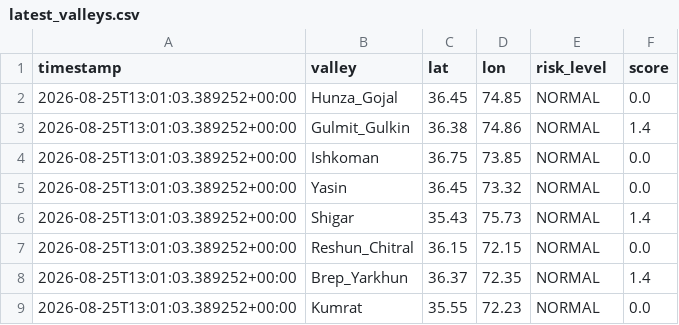
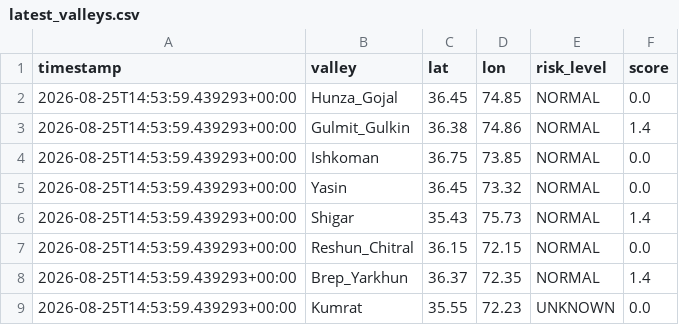
Before and after one commit to mirkhanzai/glacial-risk-watch-pakistan, a CSV file: data/latest_valleys.csv, drawn as a sheet.

```diff
--- a/data/latest_valleys.csv
+++ b/data/latest_valleys.csv
@@ -1,9 +1,9 @@
 timestamp,valley,lat,lon,risk_level,score
-2026-08-25T13:01:03.389252+00:00,Hunza_Gojal,36.45,74.85,NORMAL,0.0
-2026-08-25T13:01:03.389252+00:00,Gulmit_Gulkin,36.38,74.86,NORMAL,1.4
-2026-08-25T13:01:03.389252+00:00,Ishkoman,36.75,73.85,NORMAL,0.0
-2026-08-25T13:01:03.389252+00:00,Yasin,36.45,73.32,NORMAL,0.0
-2026-08-25T13:01:03.389252+00:00,Shigar,35.43,75.73,NORMAL,1.4
-2026-08-25T13:01:03.389252+00:00,Reshun_Chitral,36.15,72.15,NORMAL,0.0
-2026-08-25T13:01:03.389252+00:00,Brep_Yarkhun,36.37,72.35,NORMAL,1.4
-2026-08-25T13:01:03.389252+00:00,Kumrat,35.55,72.23,NORMAL,0.0
+2026-08-25T14:53:59.439293+00:00,Hunza_Gojal,36.45,74.85,NORMAL,0.0
+2026-08-25T14:53:59.439293+00:00,Gulmit_Gulkin,36.38,74.86,NORMAL,1.4
+2026-08-25T14:53:59.439293+00:00,Ishkoman,36.75,73.85,NORMAL,0.0
+2026-08-25T14:53:59.439293+00:00,Yasin,36.45,73.32,NORMAL,0.0
+2026-08-25T14:53:59.439293+00:00,Shigar,35.43,75.73,NORMAL,1.4
+2026-08-25T14:53:59.439293+00:00,Reshun_Chitral,36.15,72.15,NORMAL,0.0
+2026-08-25T14:53:59.439293+00:00,Brep_Yarkhun,36.37,72.35,NORMAL,1.4
+2026-08-25T14:53:59.439293+00:00,Kumrat,35.55,72.23,UNKNOWN,0.0
```
Also changed, not shown: data/history.csv, 1 other file.
